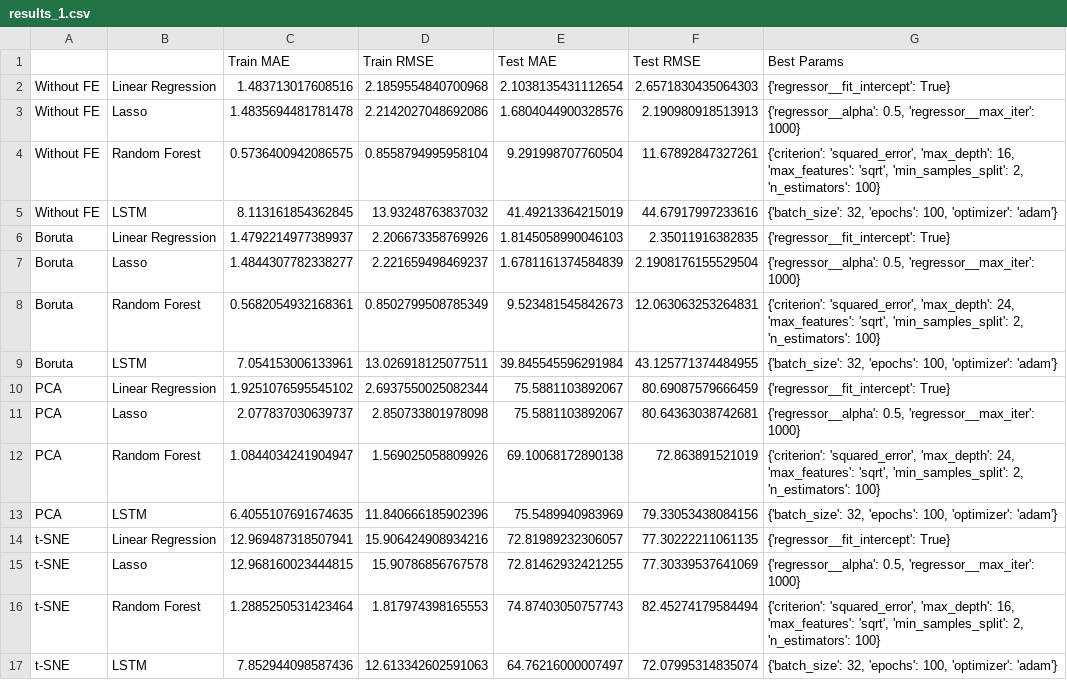
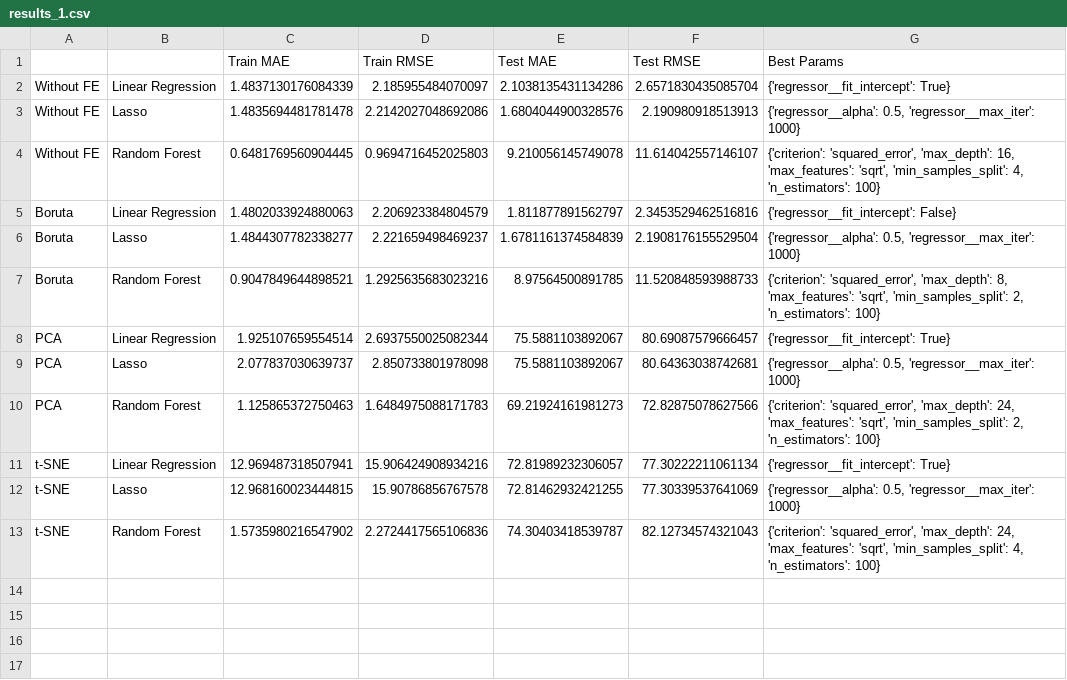
Before and after one commit to QinglinGou/DS5500_Stock_price_prediction, a CSV file: Model performance/results_1.csv, drawn as a sheet.

```diff
--- a/Model performance/results_1.csv
+++ b/Model performance/results_1.csv
@@ -1,17 +1,13 @@
 ,,Train MAE,Train RMSE,Test MAE,Test RMSE,Best Params
-Without FE,Linear Regression,1.483713017608516,2.1859554840700968,2.1038135431112654,2.6571830435064303,{'regressor__fit_intercept': True}
+Without FE,Linear Regression,1.4837130176084339,2.185955484070097,2.1038135431134286,2.6571830435085704,{'regressor__fit_intercept': True}
 Without FE,Lasso,1.4835694481781478,2.2142027048692086,1.6804044900328576,2.190980918513913,"{'regressor__alpha': 0.5, 'regressor__max_iter': 1000}"
-Without FE,Random Forest,0.5736400942086575,0.8558794995958104,9.291998707760504,11.67892847327261,"{'criterion': 'squared_error', 'max_depth': 16, 'max_features': 'sqrt', 'min_samples_split': 2, 'n_estimators': 100}"
-Without FE,LSTM,8.113161854362845,13.93248763837032,41.49213364215019,44.67917997233616,"{'batch_size': 32, 'epochs': 100, 'optimizer': 'adam'}"
-Boruta,Linear Regression,1.4792214977389937,2.206673358769926,1.8145058990046103,2.35011916382835,{'regressor__fit_intercept': True}
+Without FE,Random Forest,0.6481769560904445,0.9694716452025803,9.210056145749078,11.614042557146107,"{'criterion': 'squared_error', 'max_depth': 16, 'max_features': 'sqrt', 'min_samples_split': 4, 'n_estimators': 100}"
+Boruta,Linear Regression,1.4802033924880063,2.206923384804579,1.811877891562797,2.3453529462516816,{'regressor__fit_intercept': False}
 Boruta,Lasso,1.4844307782338277,2.221659498469237,1.6781161374584839,2.1908176155529504,"{'regressor__alpha': 0.5, 'regressor__max_iter': 1000}"
-Boruta,Random Forest,0.5682054932168361,0.8502799508785349,9.523481545842673,12.063063253264831,"{'criterion': 'squared_error', 'max_depth': 24, 'max_features': 'sqrt', 'min_samples_split': 2, 'n_estimators': 100}"
-Boruta,LSTM,7.054153006133961,13.026918125077511,39.845545596291984,43.125771374484955,"{'batch_size': 32, 'epochs': 100, 'optimizer': 'adam'}"
-PCA,Linear Regression,1.9251076595545102,2.6937550025082344,75.5881103892067,80.69087579666459,{'regressor__fit_intercept': True}
+Boruta,Random Forest,0.9047849644898521,1.2925635683023216,8.97564500891785,11.520848593988733,"{'criterion': 'squared_error', 'max_depth': 8, 'max_features': 'sqrt', 'min_samples_split': 2, 'n_estimators': 100}"
+PCA,Linear Regression,1.925107659554514,2.6937550025082344,75.5881103892067,80.69087579666457,{'regressor__fit_intercept': True}
 PCA,Lasso,2.077837030639737,2.850733801978098,75.5881103892067,80.64363038742681,"{'regressor__alpha': 0.5, 'regressor__max_iter': 1000}"
-PCA,Random Forest,1.0844034241904947,1.569025058809926,69.10068172890138,72.863891521019,"{'criterion': 'squared_error', 'max_depth': 24, 'max_features': 'sqrt', 'min_samples_split': 2, 'n_estimators': 100}"
-PCA,LSTM,6.4055107691674635,11.840666185902396,75.5489940983969,79.33053438084156,"{'batch_size': 32, 'epochs': 100, 'optimizer': 'adam'}"
-t-SNE,Linear Regression,12.969487318507941,15.906424908934216,72.81989232306057,77.30222211061135,{'regressor__fit_intercept': True}
+PCA,Random Forest,1.125865372750463,1.6484975088171783,69.21924161981273,72.82875078627566,"{'criterion': 'squared_error', 'max_depth': 24, 'max_features': 'sqrt', 'min_samples_split': 2, 'n_estimators': 100}"
+t-SNE,Linear Regression,12.969487318507941,15.906424908934216,72.81989232306057,77.30222211061134,{'regressor__fit_intercept': True}
 t-SNE,Lasso,12.968160023444815,15.90786856767578,72.81462932421255,77.30339537641069,"{'regressor__alpha': 0.5, 'regressor__max_iter': 1000}"
-t-SNE,Random Forest,1.2885250531423464,1.817974398165553,74.87403050757743,82.45274179584494,"{'criterion': 'squared_error', 'max_depth': 16, 'max_features': 'sqrt', 'min_samples_split': 2, 'n_estimators': 100}"
-t-SNE,LSTM,7.852944098587436,12.613342602591063,64.76216000007497,72.07995314835074,"{'batch_size': 32, 'epochs': 100, 'optimizer': 'adam'}"
+t-SNE,Random Forest,1.5735980216547902,2.2724417565106836,74.30403418539787,82.12734574321043,"{'criterion': 'squared_error', 'max_depth': 24, 'max_features': 'sqrt', 'min_samples_split': 4, 'n_estimators': 100}"
```
Also changed, not shown: Tesla/test_predictions.csv, 13 other files.
